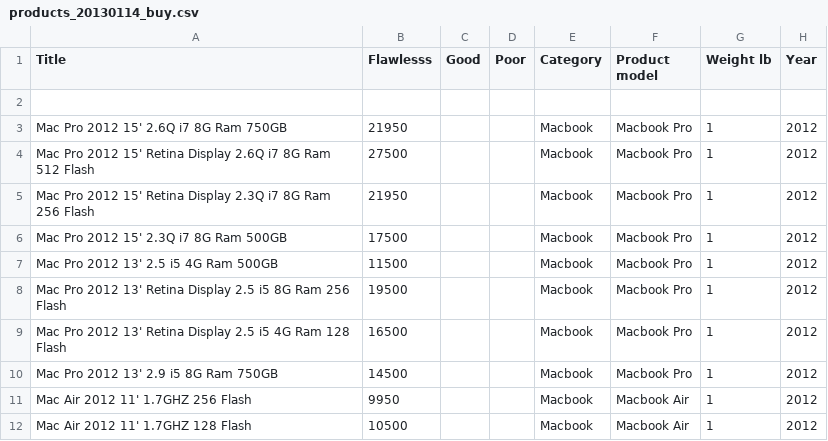
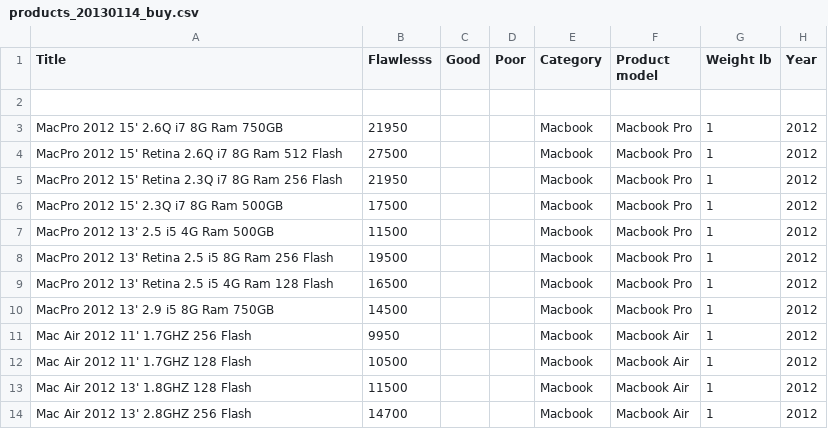
Before and after one commit to webdev36/swapidy_project, a CSV file: demo_data/products_20130114_buy.csv, drawn as a sheet; only a part is shown; the shorter side is filled out with more unchanged rows; the diff names each change by its address in the sheet, - before the commit and + after, or states it on an @@ line.

```diff
--- a/demo_data/products_20130114_buy.csv
+++ b/demo_data/products_20130114_buy.csv
-A3 (Title): Mac Pro 2012 15' 2.6Q i7 8G Ram 750GB
+A3 (Title): MacPro 2012 15' 2.6Q i7 8G Ram 750GB
-A4 (Title): Mac Pro 2012 15' Retina Display 2.6Q i7…
+A4 (Title): MacPro 2012 15' Retina 2.6Q i7…
-A5 (Title): Mac Pro 2012 15' Retina Display 2.3Q i7…
+A5 (Title): MacPro 2012 15' Retina 2.3Q i7…
-A6 (Title): Mac Pro 2012 15' 2.3Q i7 8G Ram 500GB
+A6 (Title): MacPro 2012 15' 2.3Q i7 8G Ram 500GB
-A7 (Title): Mac Pro 2012 13' 2.5 i5 4G Ram 500GB
+A7 (Title): MacPro 2012 13' 2.5 i5 4G Ram 500GB
-A8 (Title): Mac Pro 2012 13' Retina Display 2.5 i5…
+A8 (Title): MacPro 2012 13' Retina 2.5 i5…
-A9 (Title): Mac Pro 2012 13' Retina Display 2.5 i5…
+A9 (Title): MacPro 2012 13' Retina 2.5 i5…
-A10 (Title): Mac Pro 2012 13' 2.9 i5 8G Ram 750GB
+A10 (Title): MacPro 2012 13' 2.9 i5 8G Ram 750GB
```
Also changed, not shown: demo_data/products_20130114_sell.csv, 4 other files.
